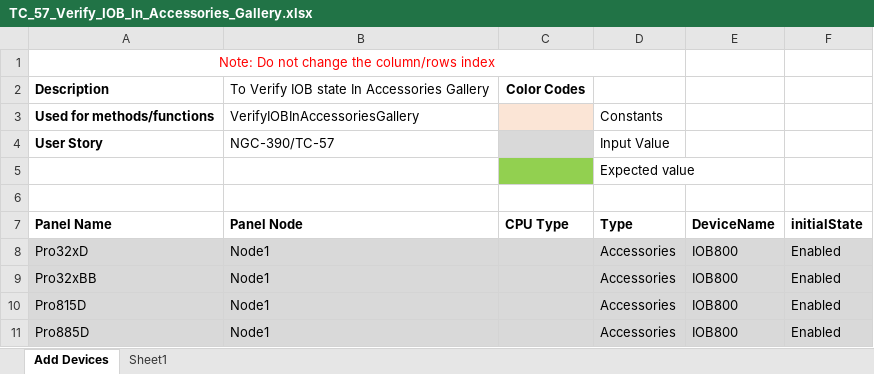
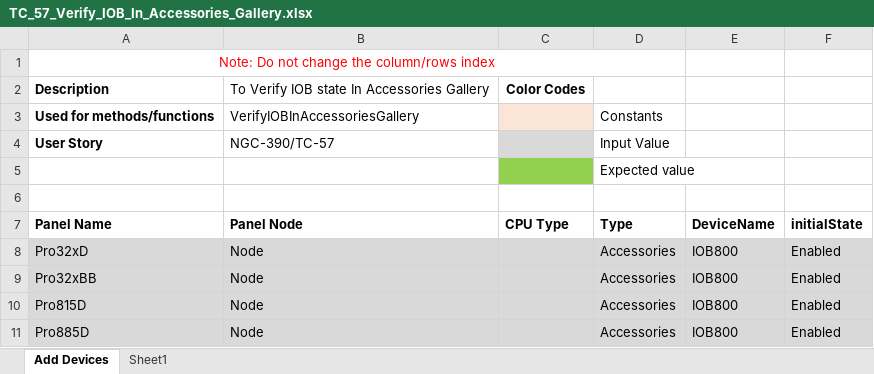
Before and after one commit to rohanpaw/DesktopInt, an Excel workbook: Test Data/TC_57_Verify_IOB_In_Accessories_Gallery.xlsx, sheet Add Devices, drawn as a sheet; values as stored, in another font and other column widths than the file's, no borders; the diff names each change by its address in the sheet, - before the commit and + after, or states it on an @@ line.

```diff
--- a/Test Data/TC_57_Verify_IOB_In_Accessories_Gallery.xlsx (sheet Add Devices)
+++ b/Test Data/TC_57_Verify_IOB_In_Accessories_Gallery.xlsx (sheet Add Devices)
-B8:B11: Node1
+B8:B11: Node
```
Also changed, not shown: Test Data/TC_144_145_Verify_Battery_Standby_And_Battery_Alarm_Limits_On_Changing_CPU_And_PSU.xlsx, Test Data/TC_40_Verify_Node_Selection_In_Project_View_On_Addition_Of_Slot_Loop_Cards.xlsx, 5 other files.
